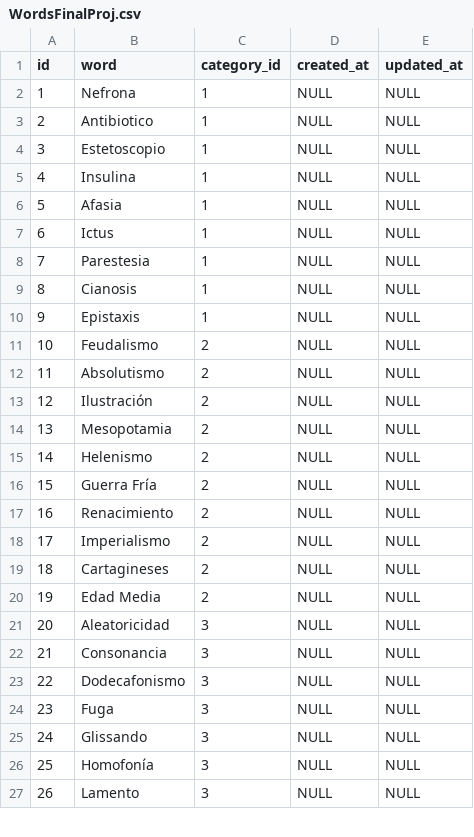
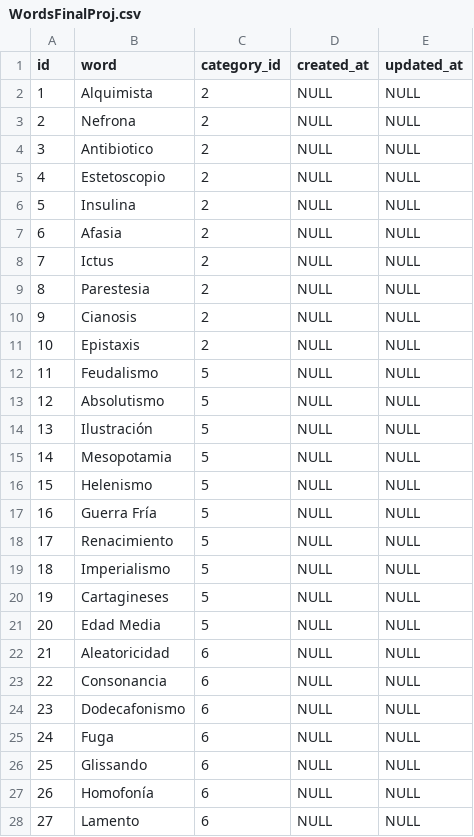
Before and after one commit to AlsotOlfaid/WebFinal, a CSV file: storage/app/WordsFinalProj.csv, drawn as a sheet; only a part is shown; addresses are those after the commit; the diff covers the shown part only; the diff names each change by its address in the sheet, - before the commit and + after, or states it on an @@ line.

```diff
--- a/storage/app/WordsFinalProj.csv
+++ b/storage/app/WordsFinalProj.csv
+row 2: 1 | Alquimista | 2 | NULL | NULL
@@ column A (id) renumbered from row 3 down @@
-C3:C11 (category_id): 1
+C3:C11 (category_id): 2
-C12:C21 (category_id): 2
+C12:C21 (category_id): 5
-C22:C28 (category_id): 3
+C22:C28 (category_id): 6
```
Also changed, not shown: 3 edited cells elsewhere in this file, storage/app/ResponsesFinalProj.csv, 1 other file.
